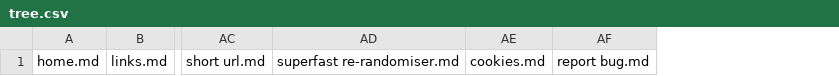
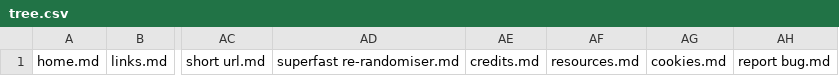
Before and after one commit to ollielynas/md-website, a CSV file: tree.csv, drawn as a sheet; only a part is shown, gaps mark what is left out; the diff names each change by its address in the sheet, - before the commit and + after, or states it on an @@ line.

```diff
--- a/tree.csv
+++ b/tree.csv
+column AE, row 1: credits.md
+column AF, row 1: resources.md
```
Also changed, not shown: 10 other files.
